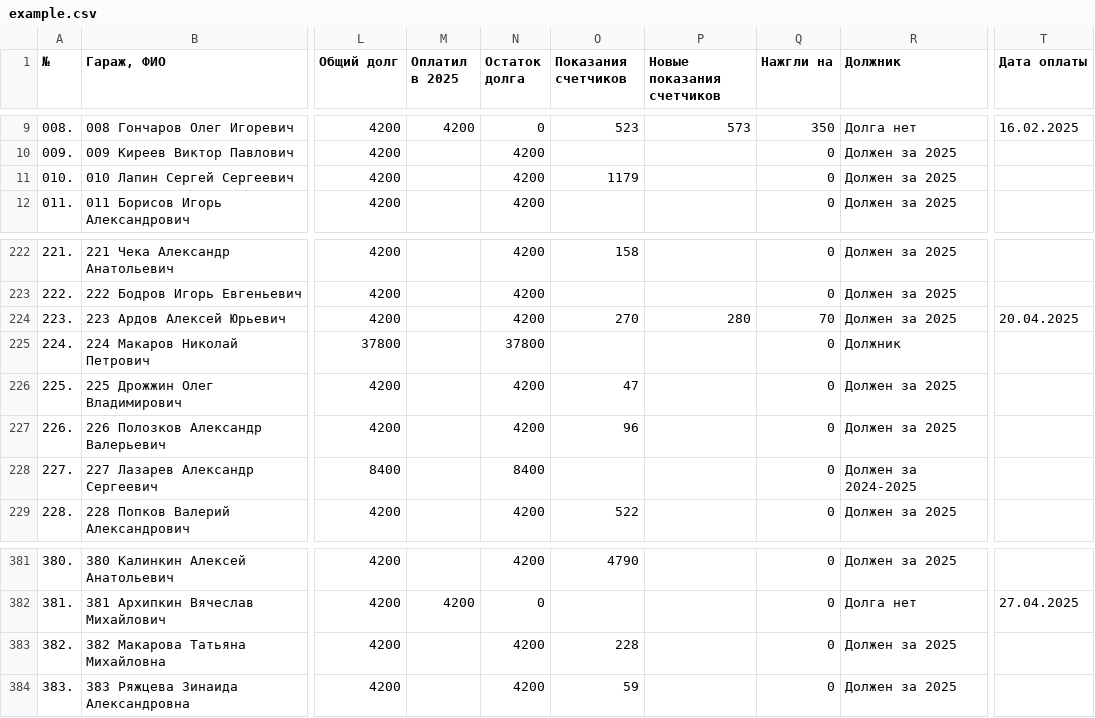
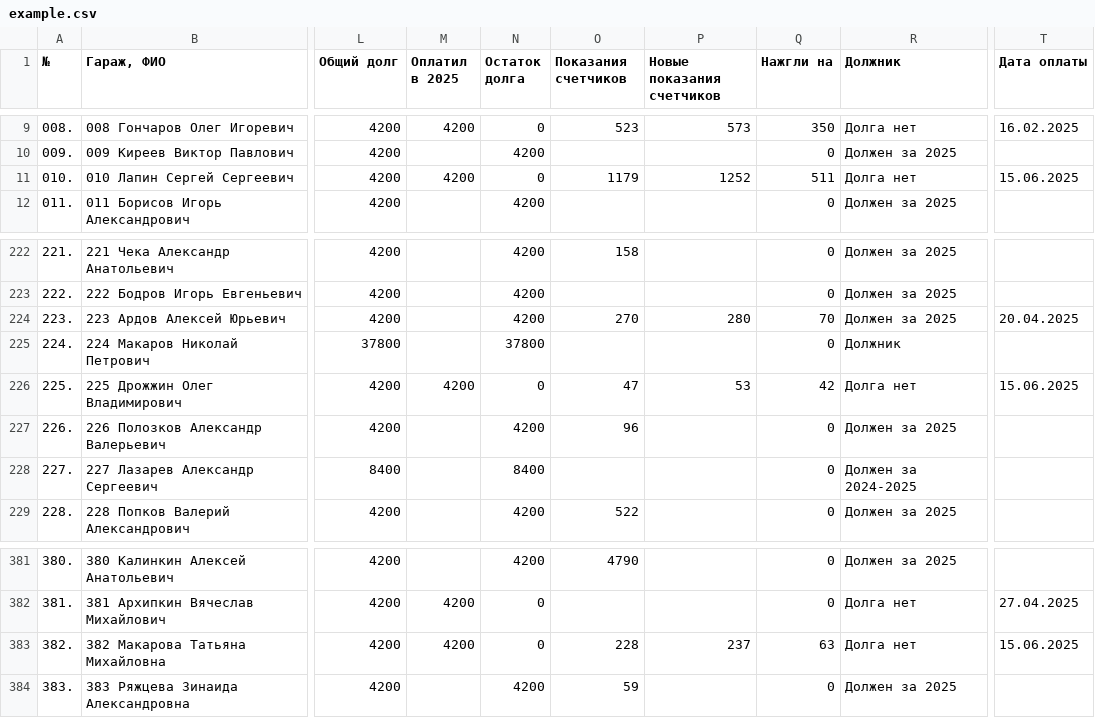
Before and after one commit to slaav1k/fakel, a CSV file: example.csv, drawn as a sheet; only a part is shown, gaps mark what is left out; the diff names each change by its address in the sheet, - before the commit and + after, or states it on an @@ line.

```diff
--- a/example.csv
+++ b/example.csv
-M11 (Оплатил в 2025): (empty)
+M11 (Оплатил в 2025): 4200
-N11 (Остаток долга): 4200
+N11 (Остаток долга): 0
-P11 (Новые показания счетчиков): (empty)
+P11 (Новые показания счетчиков): 1252
-Q11 (Нажгли на): 0
+Q11 (Нажгли на): 511
-R11 (Должник): Должен за 2025
+R11 (Должник): Долга нет
-T11 (Дата оплаты): (empty)
+T11 (Дата оплаты): 15.06.2025
-M226 (Оплатил в 2025): (empty)
+M226 (Оплатил в 2025): 4200
-N226 (Остаток долга): 4200
+N226 (Остаток долга): 0
-P226 (Новые показания счетчиков): (empty)
+P226 (Новые показания счетчиков): 53
-Q226 (Нажгли на): 0
+Q226 (Нажгли на): 42
-R226 (Должник): Должен за 2025
+R226 (Должник): Долга нет
-T226 (Дата оплаты): (empty)
+T226 (Дата оплаты): 15.06.2025
-M383 (Оплатил в 2025): (empty)
+M383 (Оплатил в 2025): 4200
-N383 (Остаток долга): 4200
+N383 (Остаток долга): 0
-P383 (Новые показания счетчиков): (empty)
+P383 (Новые показания счетчиков): 237
-Q383 (Нажгли на): 0
+Q383 (Нажгли на): 63
-R383 (Должник): Должен за 2025
+R383 (Должник): Долга нет
-T383 (Дата оплаты): (empty)
+T383 (Дата оплаты): 15.06.2025
```
Also changed, not shown: 1 other file.
